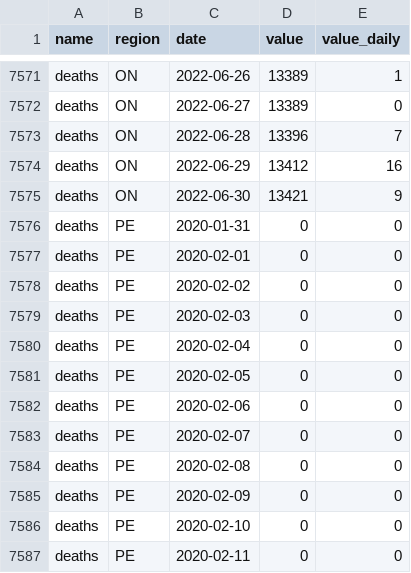
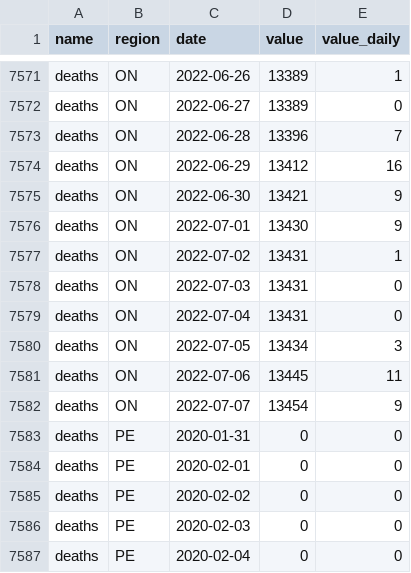
Before and after one commit to ccodwg/CovidTimelineCanada, a CSV file: data/pt/deaths_pt.csv, drawn as a sheet; only a part is shown, gaps mark what is left out; the shorter side is filled out with more unchanged rows; the diff names each change by its address in the sheet, - before the commit and + after, or states it on an @@ line.

```diff
--- a/data/pt/deaths_pt.csv
+++ b/data/pt/deaths_pt.csv
+row 7576: deaths | ON | 2022-07-01 | 13430 | 9
+row 7577: deaths | ON | 2022-07-02 | 13431 | 1
+row 7578: deaths | ON | 2022-07-03 | 13431 | 0
+row 7579: deaths | ON | 2022-07-04 | 13431 | 0
+row 7580: deaths | ON | 2022-07-05 | 13434 | 3
+row 7581: deaths | ON | 2022-07-06 | 13445 | 11
+row 7582: deaths | ON | 2022-07-07 | 13454 | 9
```
Also changed, not shown: data/pt/cases_pt.csv, data/pt/hospitalizations_pt.csv, 14 other files.
